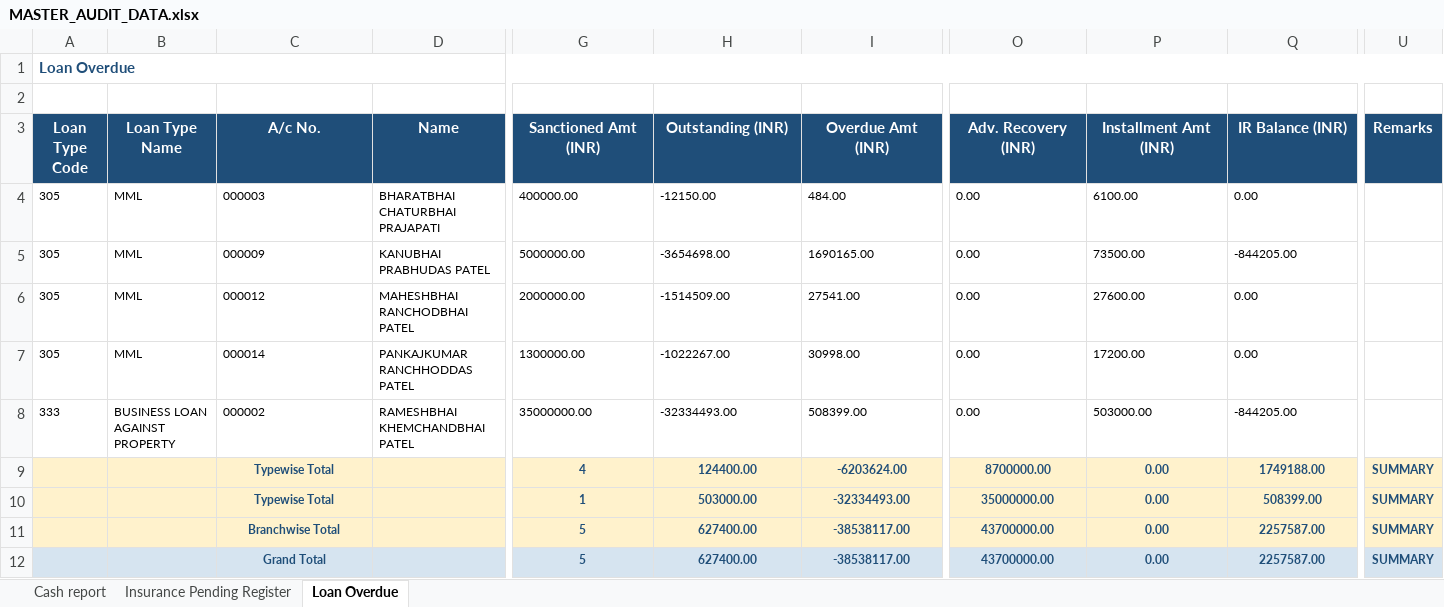
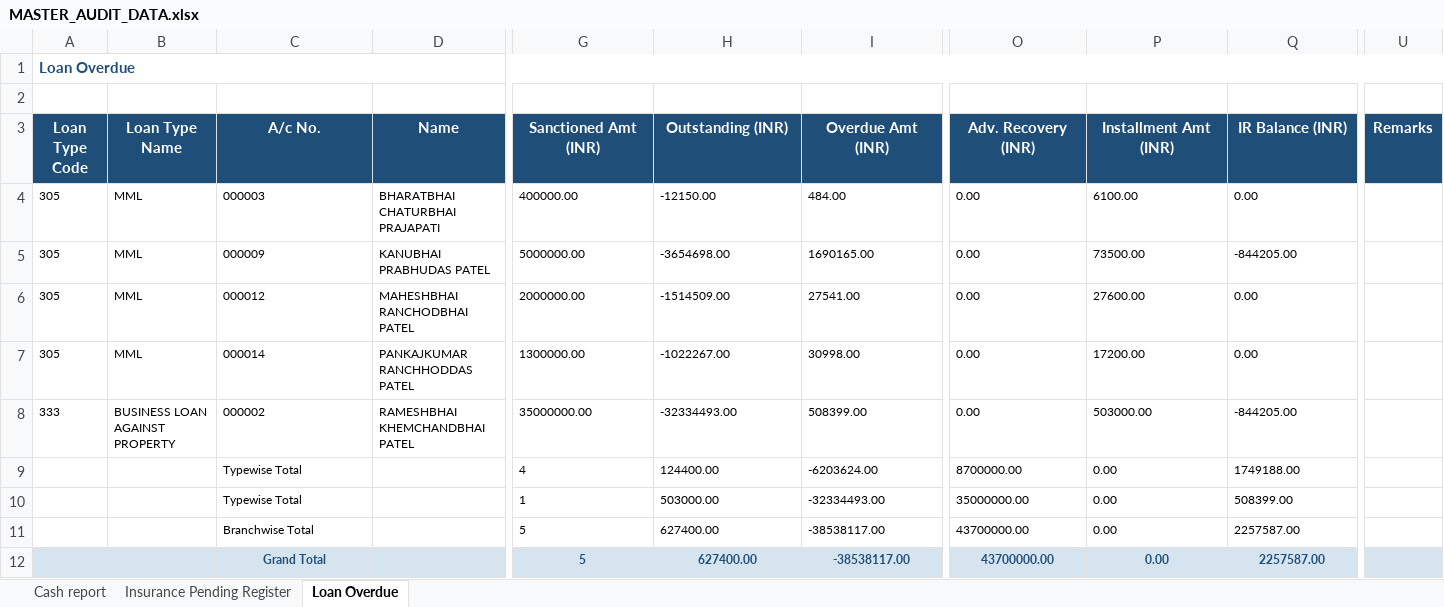
Before and after one commit to kinjal-AIML/Audit_report_generator, an Excel workbook: outputs/MASTER_AUDIT_DATA.xlsx, sheet Loan Overdue, drawn as a sheet; only a part is shown, gaps mark what is left out; values as stored, in another font and other column widths than the file's, no borders; the diff covers the shown part only; the diff names each change by its address in the sheet, - before the commit and + after, or states it on an @@ line.

```diff
--- a/outputs/MASTER_AUDIT_DATA.xlsx (sheet Loan Overdue)
+++ b/outputs/MASTER_AUDIT_DATA.xlsx (sheet Loan Overdue)
-A9:U11 fill: #FFF2CC
+A9:U11 fill: none
@@ C9:C11 bold: on → off, text colour: #1F4E79 → black, alignment: center → left @@
@@ G9:I11 bold: on → off, text colour: #1F4E79 → black, alignment: center → left @@
@@ O9:Q11 bold: on → off, text colour: #1F4E79 → black, alignment: center → left @@
-U9:U12 (Remarks): SUMMARY
+U9:U12 (Remarks): (empty)
```
Also changed, not shown: cell formats elsewhere in this sheet, sheet Insurance Pending Register, sheet Cash report, outputs/ANNEXURE_WORKBOOK.xlsx, outputs/DOCX_CONTENT.xlsx, 5 other files.
